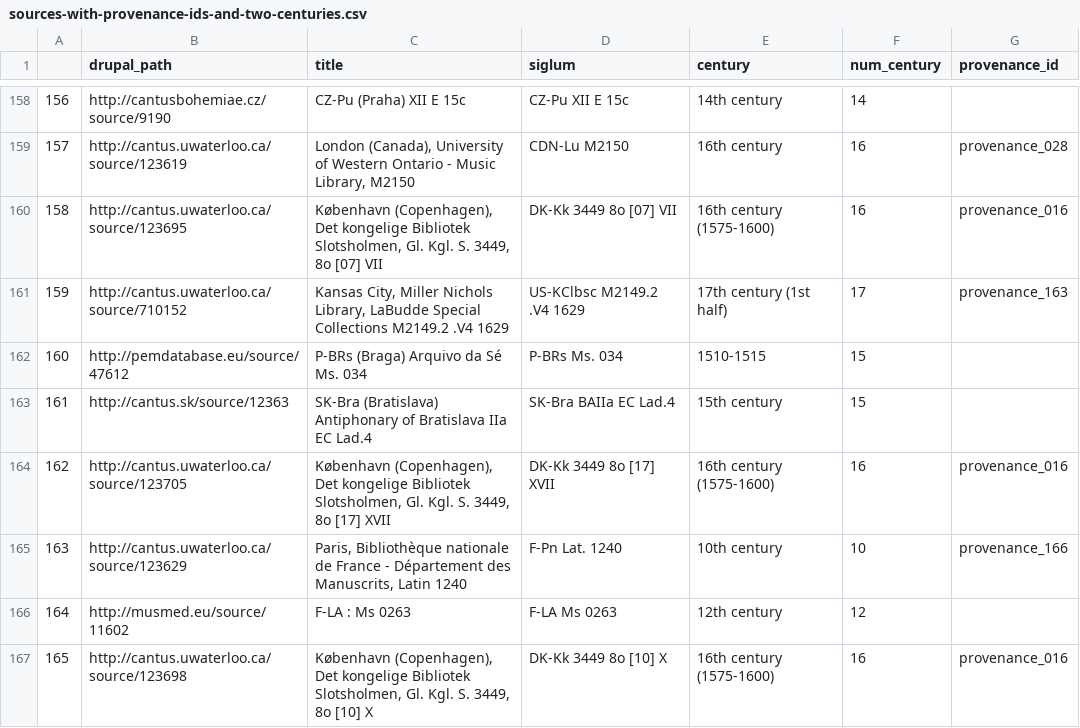
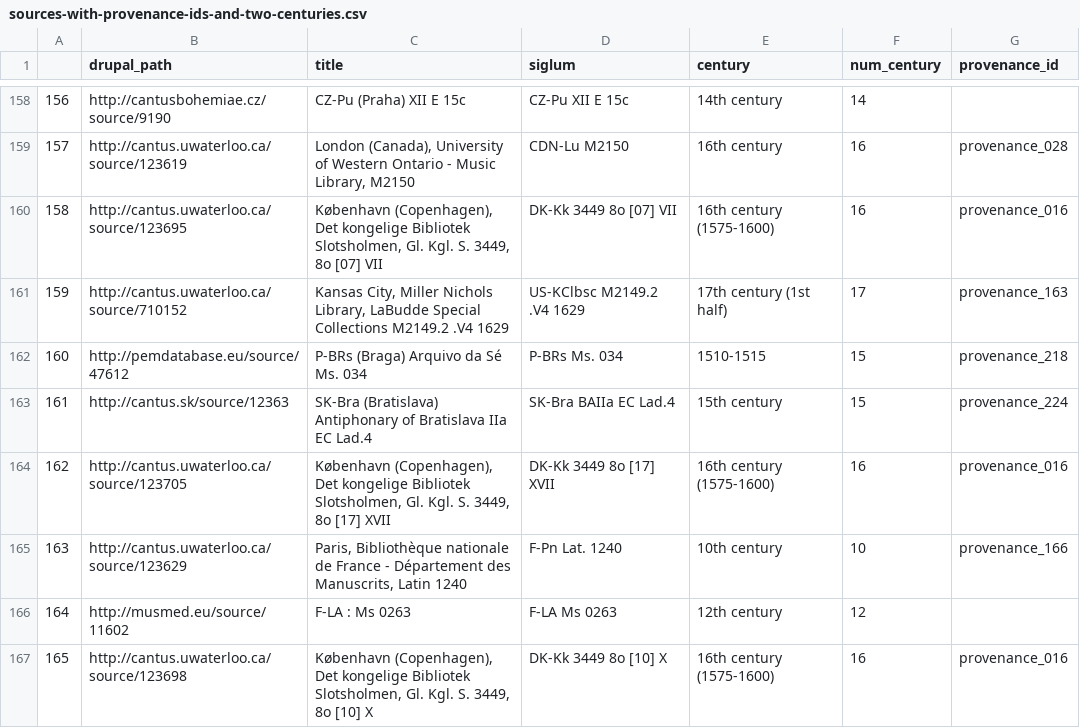
Before and after one commit to DvorakovaA/Mapping_the_Repertoire_of_Gregorian_Chant, a CSV file: django/Gregorian_chant_repertoire/sources-with-provenance-ids-and-two-centuries.csv, drawn as a sheet; only a part is shown, gaps mark what is left out; the diff covers the shown part only.

```diff
--- a/django/Gregorian_chant_repertoire/sources-with-provenance-ids-and-two-centuries.csv
+++ b/django/Gregorian_chant_repertoire/sources-with-provenance-ids-and-two-centuries.csv
@@ -161,4 +161,4 @@
 159,http://cantus.uwaterloo.ca/source/710152,"Kansas City, Miller Nichols Library, LaBudde Special Collections M2149.2 .V4 1629",US-KClbsc M2149.2 .V4 1629,17th century (1st half),17,provenance_163
-160,http://pemdatabase.eu/source/47612,P-BRs (Braga) Arquivo da Sé Ms. 034,P-BRs Ms. 034,1510-1515,15,
-161,http://cantus.sk/source/12363,SK-Bra (Bratislava) Antiphonary of Bratislava IIa EC Lad.4,SK-Bra BAIIa EC Lad.4,15th century,15,
+160,http://pemdatabase.eu/source/47612,P-BRs (Braga) Arquivo da Sé Ms. 034,P-BRs Ms. 034,1510-1515,15,provenance_218
+161,http://cantus.sk/source/12363,SK-Bra (Bratislava) Antiphonary of Bratislava IIa EC Lad.4,SK-Bra BAIIa EC Lad.4,15th century,15,provenance_224
 162,http://cantus.uwaterloo.ca/source/123705,"København (Copenhagen), Det kongelige Bibliotek Slotsholmen, Gl. Kgl. S. 3449, 8o [17] XVII",DK-Kk 3449 8o [17] XVII,16th century (1575-1600),16,provenance_016
```
Also changed, not shown: 17 edited cells elsewhere in this file, django/Gregorian_chant_repertoire/geography_data.csv, 1 other file.
